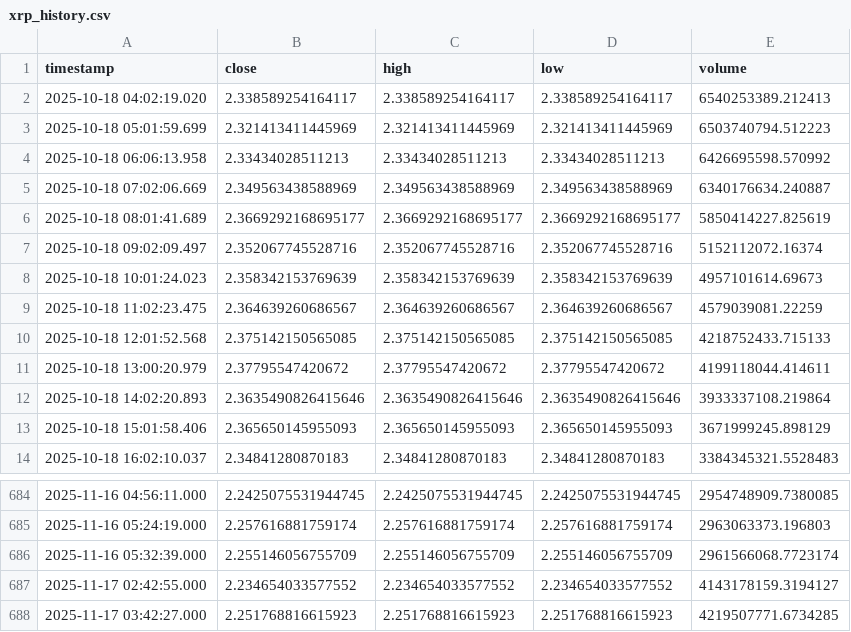
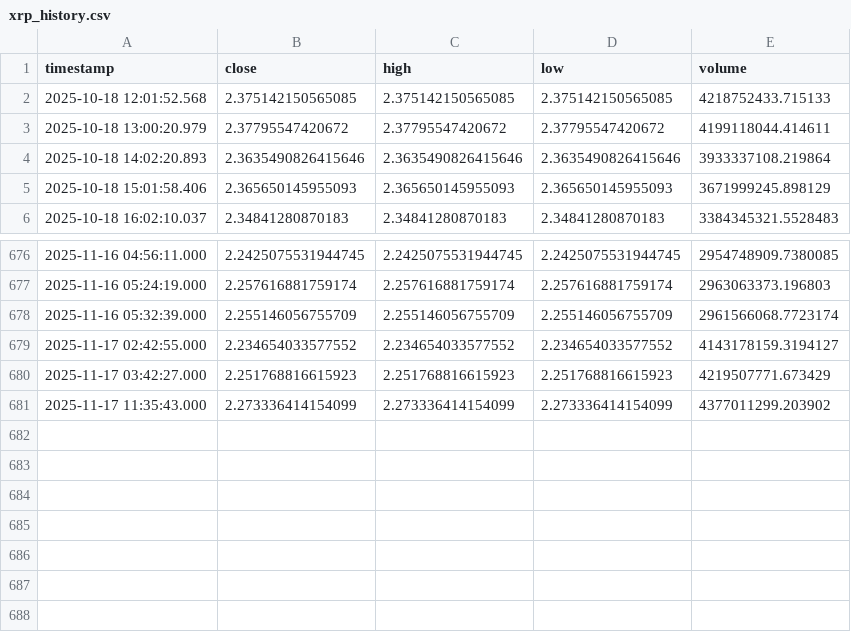
Before and after one commit to punkgenius84/xrp-12hr-bot, a CSV file: xrp_history.csv, drawn as a sheet; only a part is shown, gaps mark what is left out.

```diff
--- a/xrp_history.csv
+++ b/xrp_history.csv
@@ -1,10 +1,2 @@
 timestamp,close,high,low,volume
-2025-10-18 04:02:19.020,2.338589254164117,2.338589254164117,2.338589254164117,6540253389.212413
-2025-10-18 05:01:59.699,2.321413411445969,2.321413411445969,2.321413411445969,6503740794.512223
-2025-10-18 06:06:13.958,2.33434028511213,2.33434028511213,2.33434028511213,6426695598.570992
-2025-10-18 07:02:06.669,2.349563438588969,2.349563438588969,2.349563438588969,6340176634.240887
-2025-10-18 08:01:41.689,2.3669292168695177,2.3669292168695177,2.3669292168695177,5850414227.825619
-2025-10-18 09:02:09.497,2.352067745528716,2.352067745528716,2.352067745528716,5152112072.16374
-2025-10-18 10:01:24.023,2.358342153769639,2.358342153769639,2.358342153769639,4957101614.69673
-2025-10-18 11:02:23.475,2.364639260686567,2.364639260686567,2.364639260686567,4579039081.22259
 2025-10-18 12:01:52.568,2.375142150565085,2.375142150565085,2.375142150565085,4218752433.715133
@@ -687,2 +679,3 @@ timestamp,close,high,low,volume
 2025-11-17 02:42:55.000,2.234654033577552,2.234654033577552,2.234654033577552,4143178159.3194127
-2025-11-17 03:42:27.000,2.251768816615923,2.251768816615923,2.251768816615923,4219507771.6734285
+2025-11-17 03:42:27.000,2.251768816615923,2.251768816615923,2.251768816615923,4219507771.673429
+2025-11-17 11:35:43.000,2.273336414154099,2.273336414154099,2.273336414154099,4377011299.203902
```
